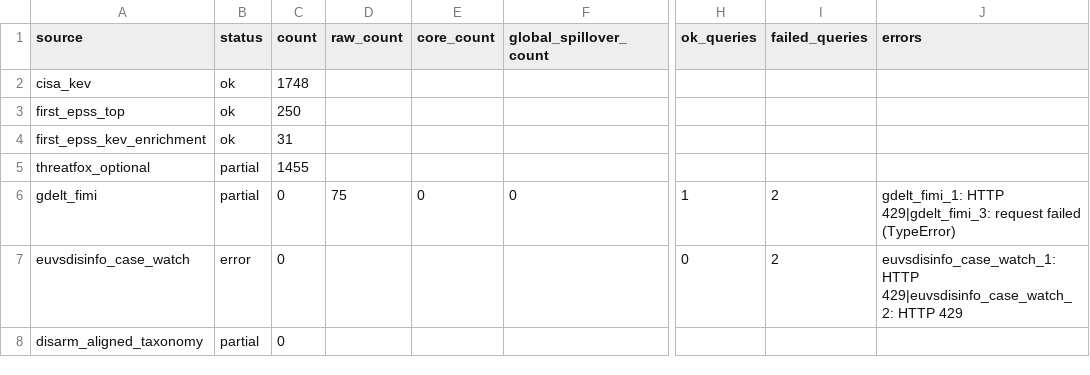
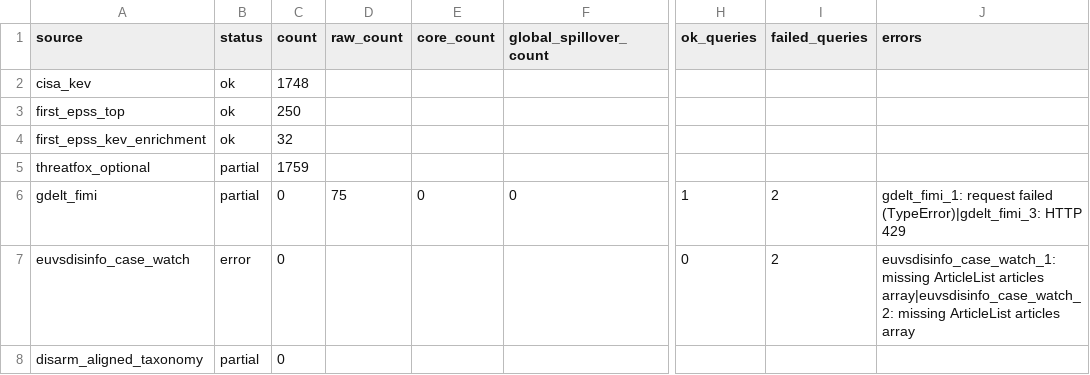
Before and after one commit to mowlsint/mard-hybrid-telemetry, a CSV file: public/downloads/source_health_latest.csv, drawn as a sheet; only a part is shown, gaps mark what is left out; the diff names each change by its address in the sheet, - before the commit and + after, or states it on an @@ line.

```diff
--- a/public/downloads/source_health_latest.csv
+++ b/public/downloads/source_health_latest.csv
-C4 (count): 31
+C4 (count): 32
-C5 (count): 1455
+C5 (count): 1759
-J6 (errors): gdelt_fimi_1: HTTP 429|gdelt_fimi_3: request failed (TypeError)
+J6 (errors): gdelt_fimi_1: request failed (TypeError)|gdelt_fimi_3: HTTP 429
-J7 (errors): euvsdisinfo_case_watch_1: HTTP 429|euvsdisinfo_case_watch_2: HTTP 429
+J7 (errors): euvsdisinfo_case_watch_1: missing ArticleList articles array|euvsdisinfo_case_watch_2: missing ArticleList articles array
```
Also changed, not shown: 11 other files.
